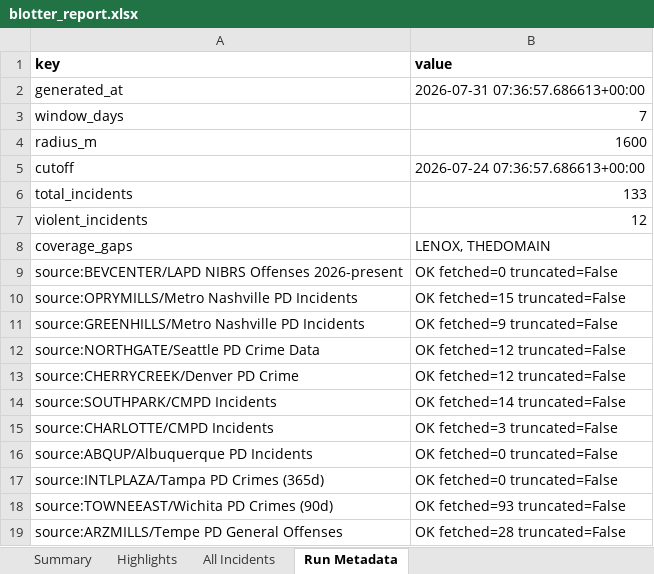
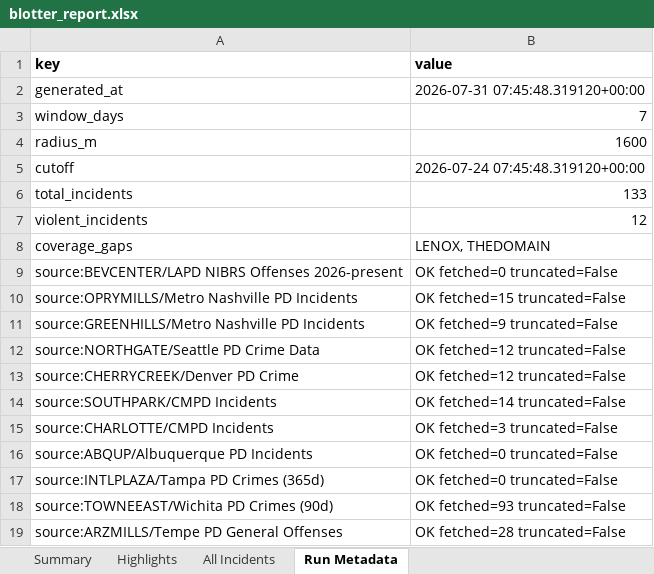
Before and after one commit to lordnader2002-sudo/Blotter_Reports, an Excel workbook: reports/2026-07-31/blotter_report.xlsx, sheet Run Metadata, drawn as a sheet; values as stored, in another font and other column widths than the file's, no borders; the diff names each change by its address in the sheet, - before the commit and + after, or states it on an @@ line.

```diff
--- a/reports/2026-07-31/blotter_report.xlsx (sheet Run Metadata)
+++ b/reports/2026-07-31/blotter_report.xlsx (sheet Run Metadata)
-B2 (value): 2026-07-31 07:36:57.686613+00:00
+B2 (value): 2026-07-31 07:45:48.319120+00:00
-B5 (value): 2026-07-24 07:36:57.686613+00:00
+B5 (value): 2026-07-24 07:45:48.319120+00:00
```
Also changed, not shown: reports/latest/blotter_report.xlsx, 3 other files.
